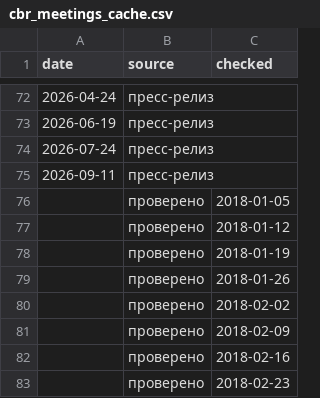
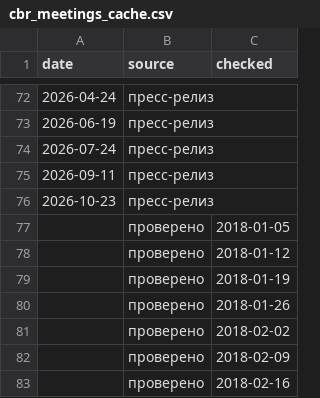
Before and after one commit to andreynes/macroforecasts, a CSV file: models/taylor_rule/data/raw/cbr_meetings_cache.csv, drawn as a sheet; only a part is shown, gaps mark what is left out; the shorter side is filled out with more unchanged rows; the diff names each change by its address in the sheet, - before the commit and + after, or states it on an @@ line.

```diff
--- a/models/taylor_rule/data/raw/cbr_meetings_cache.csv
+++ b/models/taylor_rule/data/raw/cbr_meetings_cache.csv
+row 76: 2026-10-23 | пресс-релиз
```
Also changed, not shown: models/taylor_rule/data/raw/cbr_inflation_forecasts.csv, models/taylor_rule/data/raw/cbr_meetings.csv, 5 other files.
